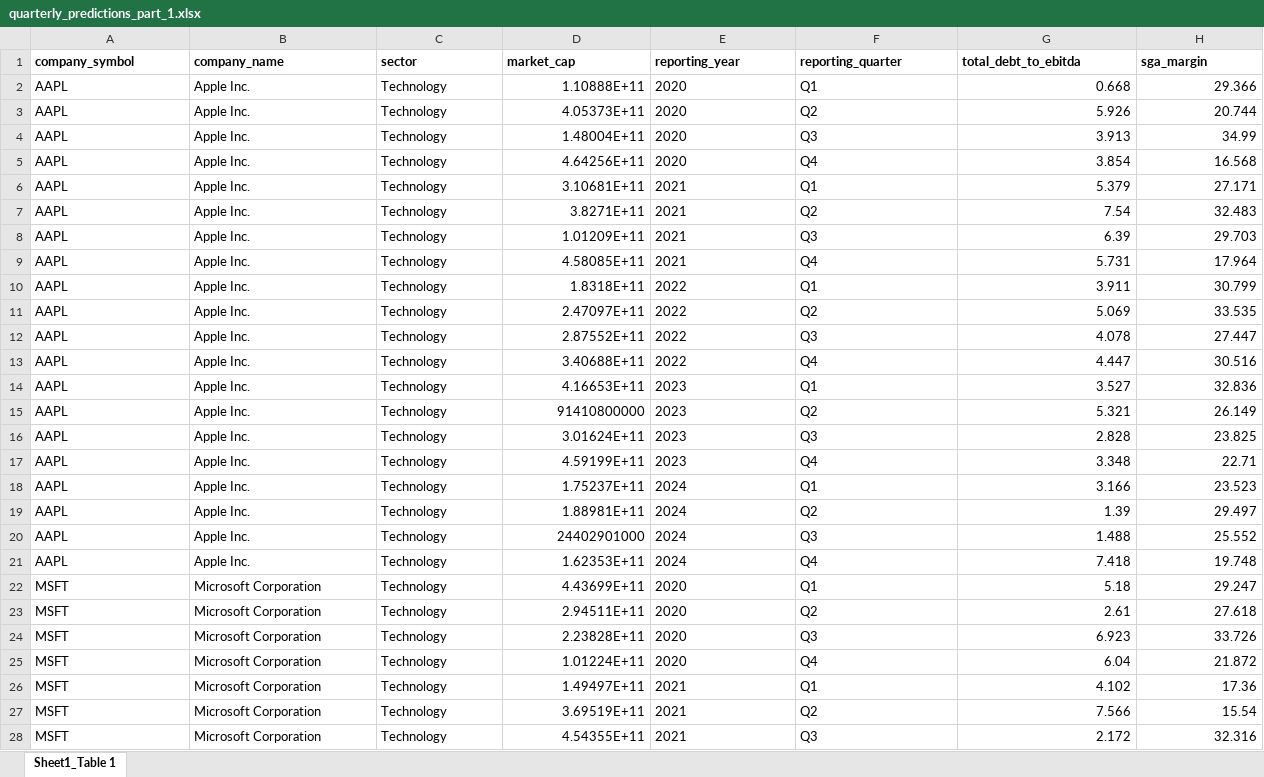
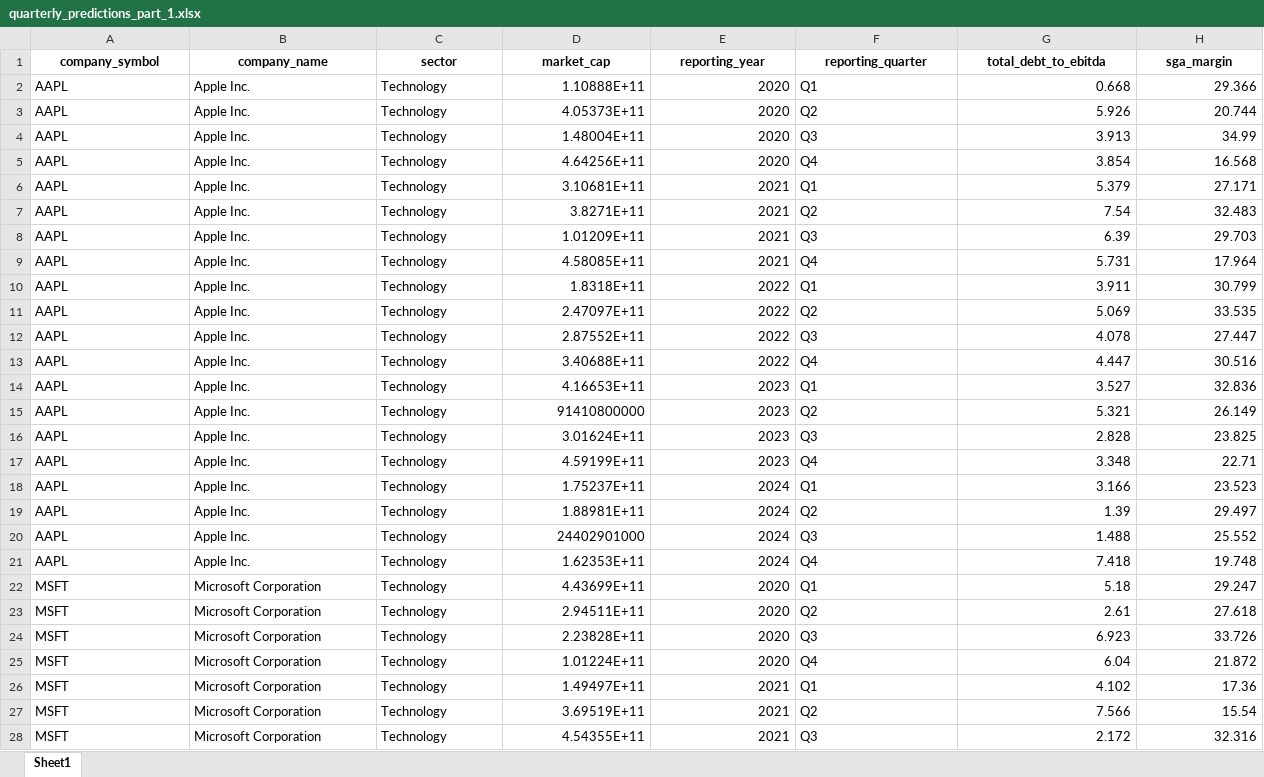
Before and after one commit to betterresumes/default-rate-backend, an Excel workbook: data/quarterly_predictions_part_1.xlsx, sheet Sheet1, drawn as a sheet; only a part is shown; values as stored, in another font and other column widths than the file's, no borders; the diff covers the shown part only; the diff names each change by its address in the sheet, - before the commit and + after, or states it on an @@ line.

```diff
--- a/data/quarterly_predictions_part_1.xlsx (sheet Sheet1)
+++ b/data/quarterly_predictions_part_1.xlsx (sheet Sheet1)
-sheet tab: Sheet1_Table 1
+sheet tab: Sheet1
-A1:H1 alignment: left
+A1:H1 alignment: center
-E2:E28 alignment: left
+E2:E28 alignment: right
```
Also changed, not shown: 50 edited cells and cell formats elsewhere in this sheet, data/annual_predictions_part_1.xlsx, data/annual_predictions_part_2.xlsx, 35 other files.
